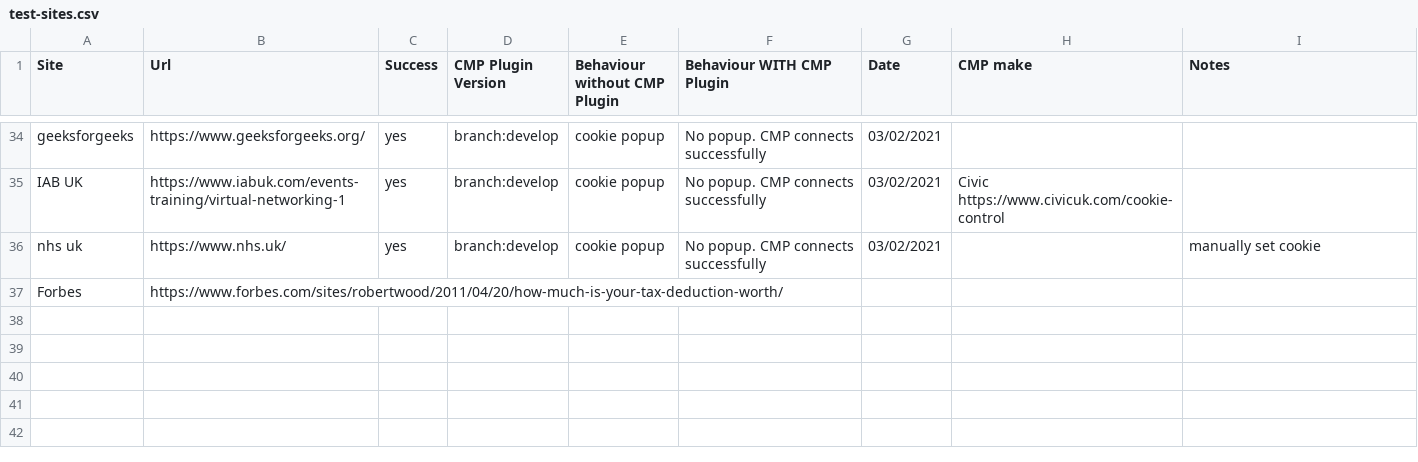
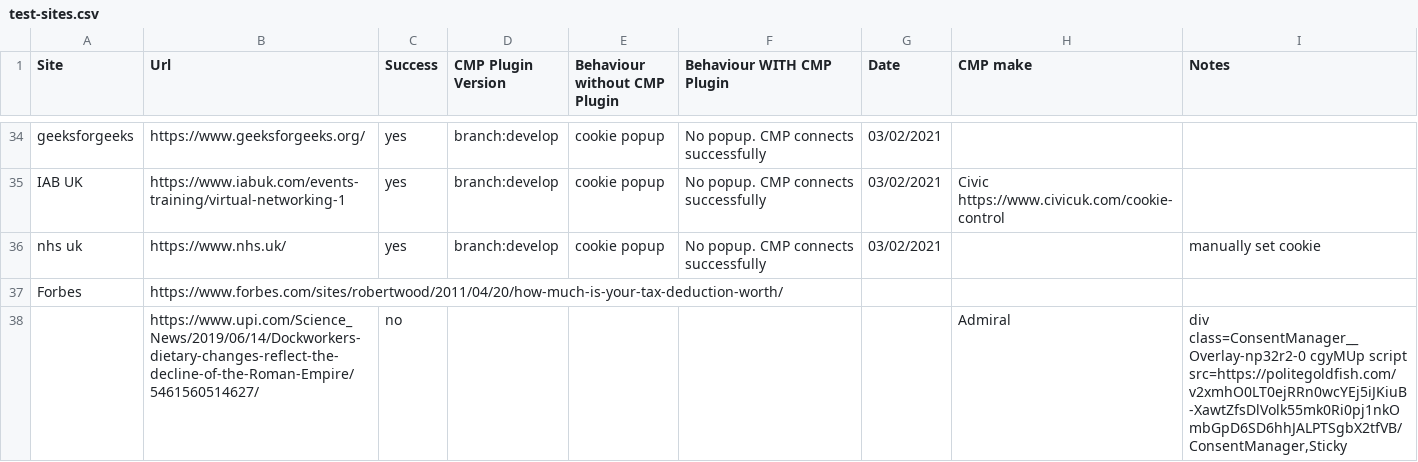
Before and after one commit to good-loop/cmp-browser-plugin, a CSV file: test-sites.csv, drawn as a sheet; only a part is shown, gaps mark what is left out; the diff names each change by its address in the sheet, - before the commit and + after, or states it on an @@ line.

Commit message:
hm

```diff
--- a/test-sites.csv
+++ b/test-sites.csv
+row 38:  | https://www.upi.com/Science_News/2019/06/14/Dockworkers-dietary-changes-reflect-the-decline-of-the-Roman-Empire/5461560514627/ | no |  |  |  |  | Admiral | div class=ConsentManager__Overlay-np32r2-0 cgyMUp script src=https://politegoldfish.com/v2xmhO0LT0ejRRn0wcYEj5iJKiuB-XawtZfsDlVolk55mk0Ri0pj1nkOmbGpD6SD6hhJALPTSgbX2tfVB/ConsentManager,Sticky
```
